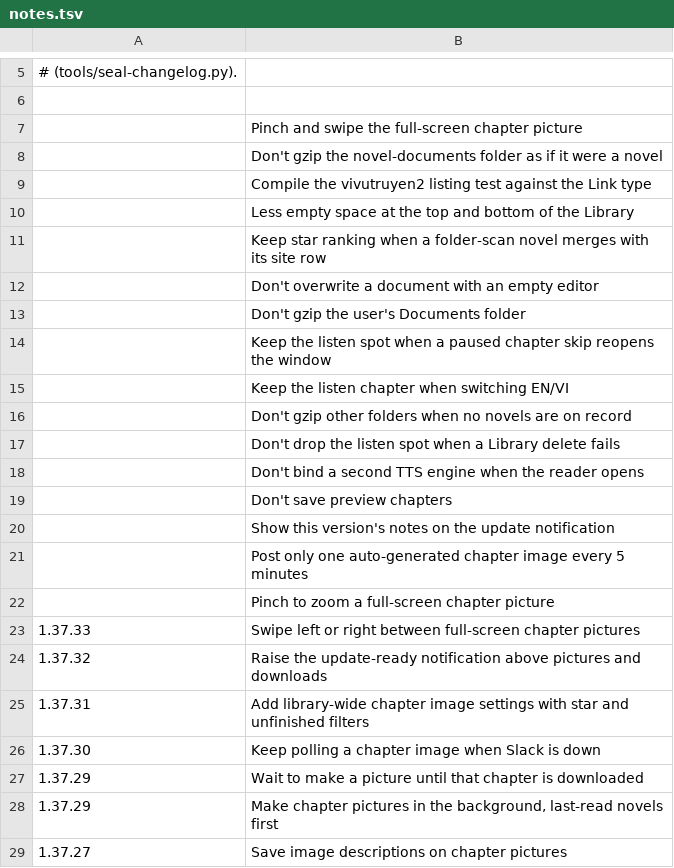
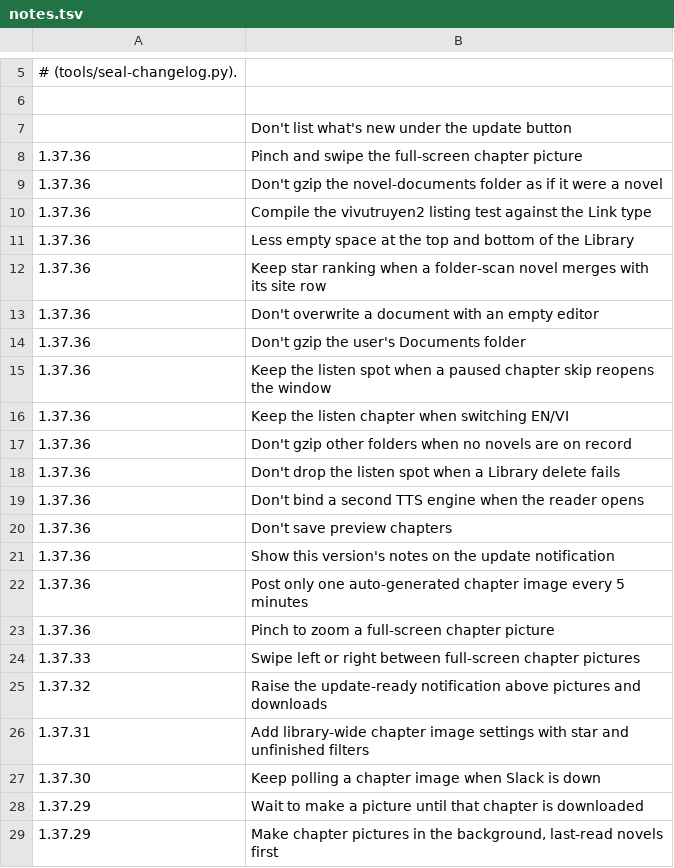
Before and after one commit to vtlinh/novels, a TSV file: android/changelog/notes.tsv, drawn as a sheet; only a part is shown, gaps mark what is left out; the shorter side is filled out with more unchanged rows.

```diff
--- a/android/changelog/notes.tsv
+++ b/android/changelog/notes.tsv
@@ -6,18 +6,19 @@
 
-	Pinch and swipe the full-screen chapter picture
-	Don't gzip the novel-documents folder as if it were a novel
-	Compile the vivutruyen2 listing test against the Link type
-	Less empty space at the top and bottom of the Library
-	Keep star ranking when a folder-scan novel merges with its site row
-	Don't overwrite a document with an empty editor
-	Don't gzip the user's Documents folder
-	Keep the listen spot when a paused chapter skip reopens the window
-	Keep the listen chapter when switching EN/VI
-	Don't gzip other folders when no novels are on record
-	Don't drop the listen spot when a Library delete fails
-	Don't bind a second TTS engine when the reader opens
-	Don't save preview chapters
-	Show this version's notes on the update notification
-	Post only one auto-generated chapter image every 5 minutes
-	Pinch to zoom a full-screen chapter picture
+	Don't list what's new under the update button
+1.37.36	Pinch and swipe the full-screen chapter picture
+1.37.36	Don't gzip the novel-documents folder as if it were a novel
+1.37.36	Compile the vivutruyen2 listing test against the Link type
+1.37.36	Less empty space at the top and bottom of the Library
+1.37.36	Keep star ranking when a folder-scan novel merges with its site row
+1.37.36	Don't overwrite a document with an empty editor
+1.37.36	Don't gzip the user's Documents folder
+1.37.36	Keep the listen spot when a paused chapter skip reopens the window
+1.37.36	Keep the listen chapter when switching EN/VI
+1.37.36	Don't gzip other folders when no novels are on record
+1.37.36	Don't drop the listen spot when a Library delete fails
+1.37.36	Don't bind a second TTS engine when the reader opens
+1.37.36	Don't save preview chapters
+1.37.36	Show this version's notes on the update notification
+1.37.36	Post only one auto-generated chapter image every 5 minutes
+1.37.36	Pinch to zoom a full-screen chapter picture
 1.37.33	Swipe left or right between full-screen chapter pictures
```
Also changed, not shown: 1 other file.
